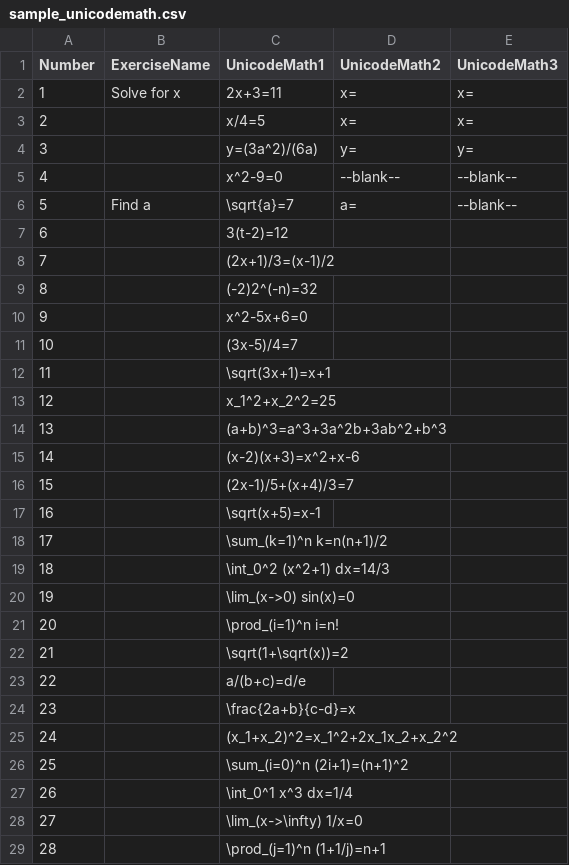
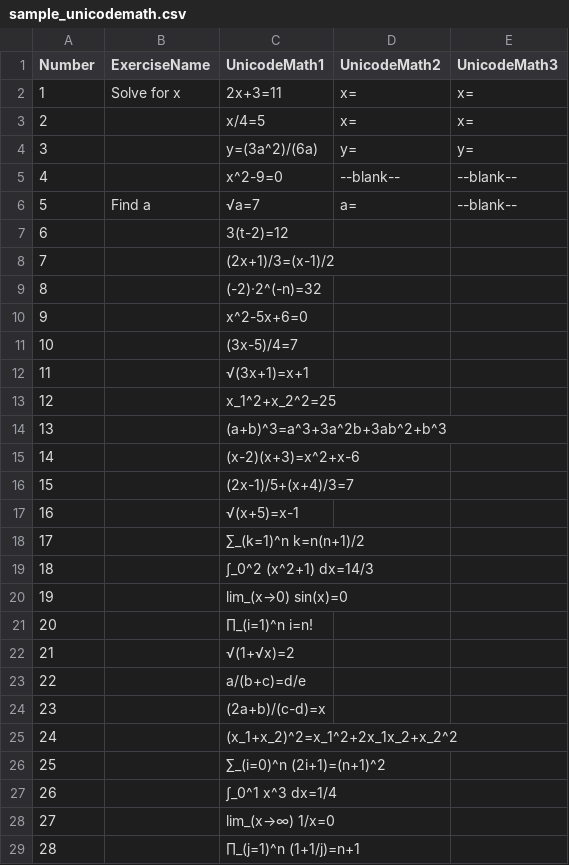
Before and after one commit to yoPCix/maths-exercise-sheet-generator, a CSV file: sample_unicodemath.csv, drawn as a sheet.

```diff
--- a/sample_unicodemath.csv
+++ b/sample_unicodemath.csv
@@ -5,9 +5,9 @@ Number,ExerciseName,UnicodeMath1,UnicodeMath2,UnicodeMath3
 4,,x^2-9=0,--blank--,--blank--
-5,Find a,\sqrt{a}=7,a=,--blank--
+5,Find a,√a=7,a=,--blank--
 6,,3(t-2)=12,,
 7,,(2x+1)/3=(x-1)/2,,
-8,,(-2)2^(-n)=32,,
+8,,(-2)·2^(-n)=32,,
 9,,x^2-5x+6=0,,
 10,,(3x-5)/4=7,,
-11,,\sqrt(3x+1)=x+1,,
+11,,√(3x+1)=x+1,,
 12,,x_1^2+x_2^2=25,,
@@ -16,14 +16,14 @@ Number,ExerciseName,UnicodeMath1,UnicodeMath2,UnicodeMath3
 15,,(2x-1)/5+(x+4)/3=7,,
-16,,\sqrt(x+5)=x-1,,
-17,,\sum_(k=1)^n k=n(n+1)/2,,
-18,,\int_0^2 (x^2+1) dx=14/3,,
-19,,\lim_(x->0) sin(x)=0,,
-20,,\prod_(i=1)^n i=n!,,
-21,,\sqrt(1+\sqrt(x))=2,,
+16,,√(x+5)=x-1,,
+17,,∑_(k=1)^n k=n(n+1)/2,,
+18,,∫_0^2 (x^2+1) dx=14/3,,
+19,,lim_(x→0) sin(x)=0,,
+20,,∏_(i=1)^n i=n!,,
+21,,√(1+√x)=2,,
 22,,a/(b+c)=d/e,,
-23,,\frac{2a+b}{c-d}=x,,
+23,,(2a+b)/(c-d)=x,,
 24,,(x_1+x_2)^2=x_1^2+2x_1x_2+x_2^2,,
-25,,\sum_(i=0)^n (2i+1)=(n+1)^2,,
-26,,\int_0^1 x^3 dx=1/4,,
-27,,\lim_(x->\infty) 1/x=0,,
-28,,\prod_(j=1)^n (1+1/j)=n+1,,
+25,,∑_(i=0)^n (2i+1)=(n+1)^2,,
+26,,∫_0^1 x^3 dx=1/4,,
+27,,lim_(x→∞) 1/x=0,,
+28,,∏_(j=1)^n (1+1/j)=n+1,,
```
Also changed, not shown: 6 other files.
